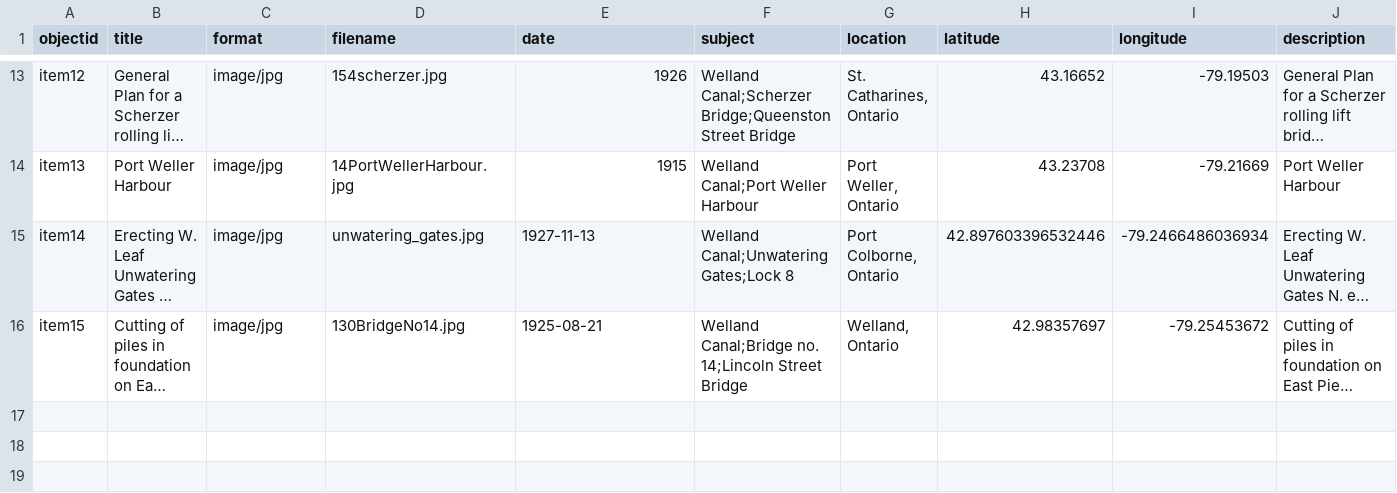
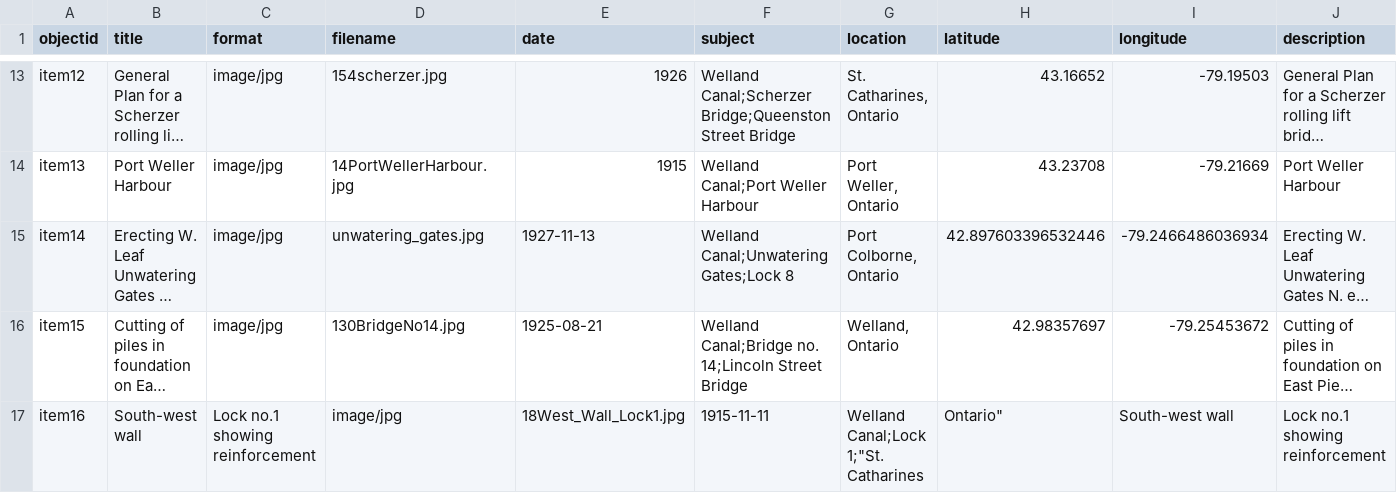
Before and after one commit to chantalcameron/Building-the-Welland-Ship-Canal, a CSV file: _data/WCmetadata.csv, drawn as a sheet; only a part is shown, gaps mark what is left out; long unchanged cells end in …; the diff names each change by its address in the sheet, - before the commit and + after, or states it on an @@ line.

Commit message:
Update WCmetadata.csv

```diff
--- a/_data/WCmetadata.csv
+++ b/_data/WCmetadata.csv
+row 17: item16 | South-west wall | Lock no.1 showing reinforcement | image/jpg | 18West_Wall_Lock1.jpg | 1915-11-11 | Welland Canal;Lock 1;"St. Catharines | Ontario" | South-west wall | Lock no.1 showing reinforcement
```
